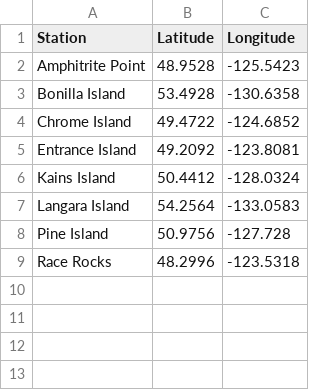
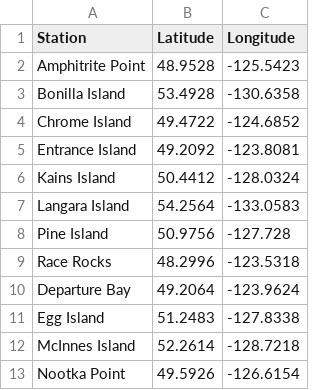
Before and after one commit to IOS-OSD-DPG/bc_lightstation_sst, a CSV file: data/coordinates.csv, drawn as a sheet; the diff names each change by its address in the sheet, - before the commit and + after, or states it on an @@ line.

Commit message:
add remaining 4 active stations to map

```diff
--- a/data/coordinates.csv
+++ b/data/coordinates.csv
+row 10: Departure Bay | 49.2064 | -123.9624
+row 11: Egg Island | 51.2483 | -127.8338
+row 12: McInnes Island | 52.2614 | -128.7218
+row 13: Nootka Point | 49.5926 | -126.6154
```
Also changed, not shown: 2 other files.
